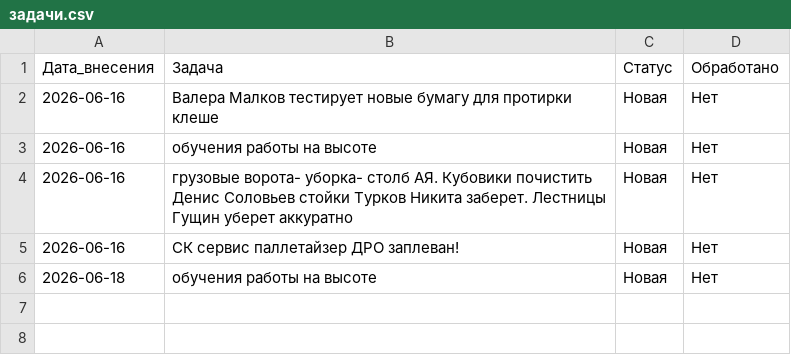
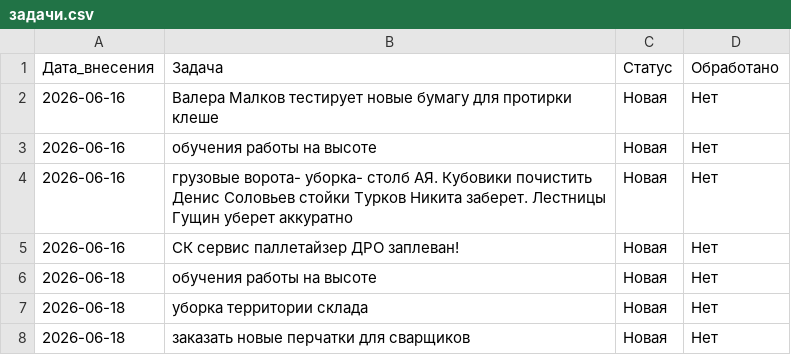
Before and after one commit to burkovpavel094-jpg/KIMChenIlim, a CSV file: задачи.csv, drawn as a sheet; the diff names each change by its address in the sheet, - before the commit and + after, or states it on an @@ line.

Commit message:
Обновление от 2026-06-18 — добавлено 2 записей в задачи.csv

```diff
--- a/задачи.csv
+++ b/задачи.csv
+row 7: 2026-06-18 | уборка территории склада | Новая | Нет
+row 8: 2026-06-18 | заказать новые перчатки для сварщиков | Новая | Нет
```
